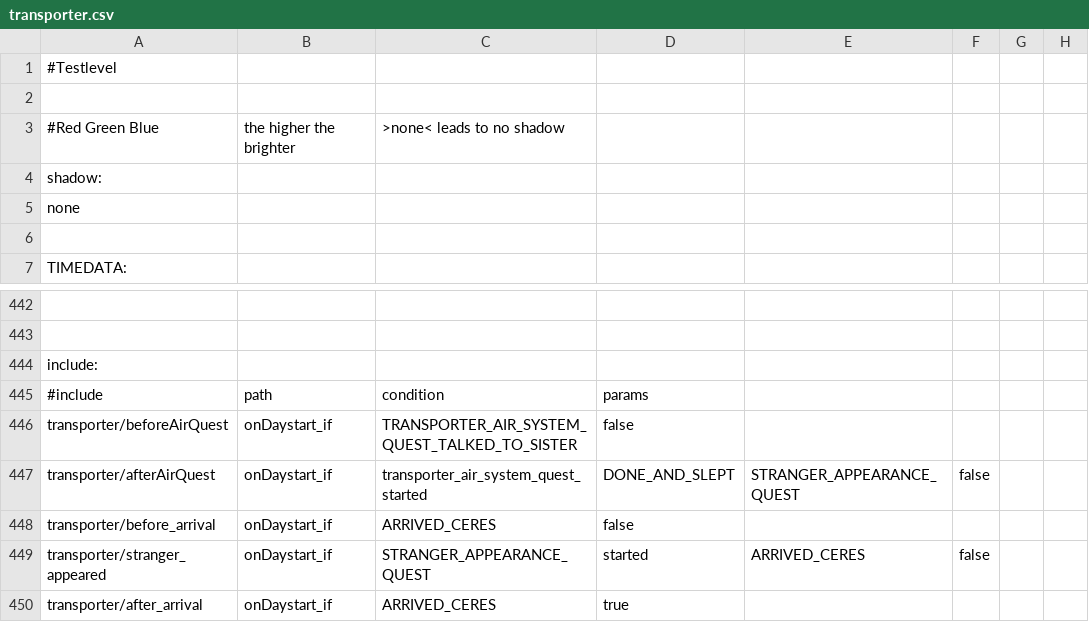
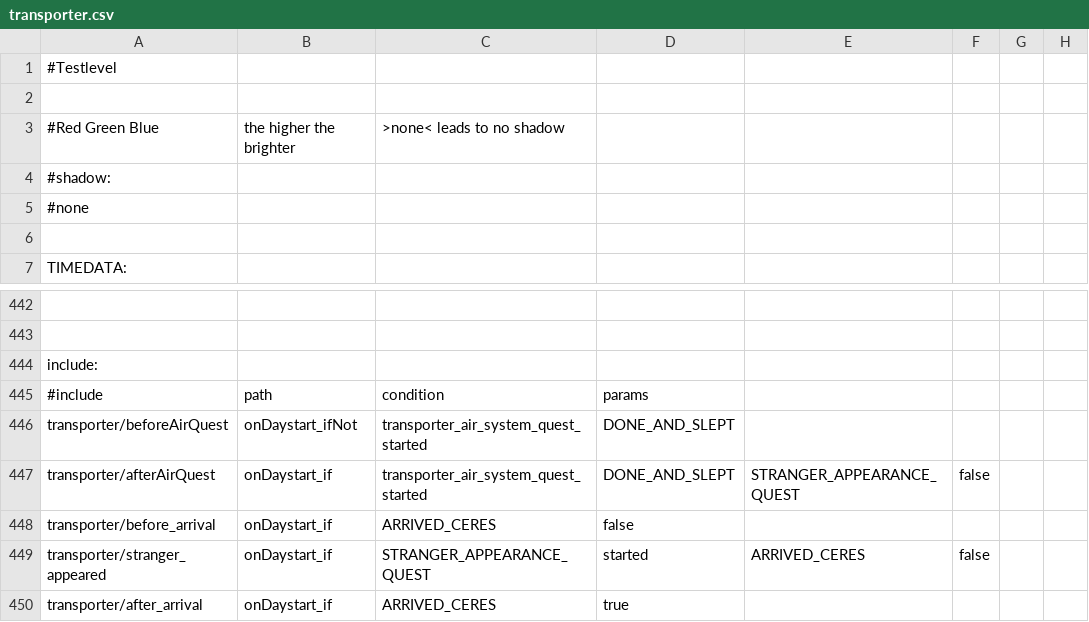
Before and after one commit to WolfgangBischoff/Ceres, a CSV file: src/main/resources/level/transporter/transporter.csv, drawn as a sheet; only a part is shown, gaps mark what is left out; the diff names each change by its address in the sheet, - before the commit and + after, or states it on an @@ line.

```diff
--- a/src/main/resources/level/transporter/transporter.csv
+++ b/src/main/resources/level/transporter/transporter.csv
-A4: shadow:
+A4: #shadow:
-A5: none
+A5: #none
-B446: onDaystart_if
+B446: onDaystart_ifNot
-C446: TRANSPORTER_AIR_SYSTEM_QUEST_TALKED_TO_SISTER
+C446: transporter_air_system_quest_started
-D446: false
+D446: DONE_AND_SLEPT
```
Also changed, not shown: src/main/resources/actorData/character/technician/technician.csv, src/main/resources/actorData/transporter/reactor/reactor.csv, 4 other files.
